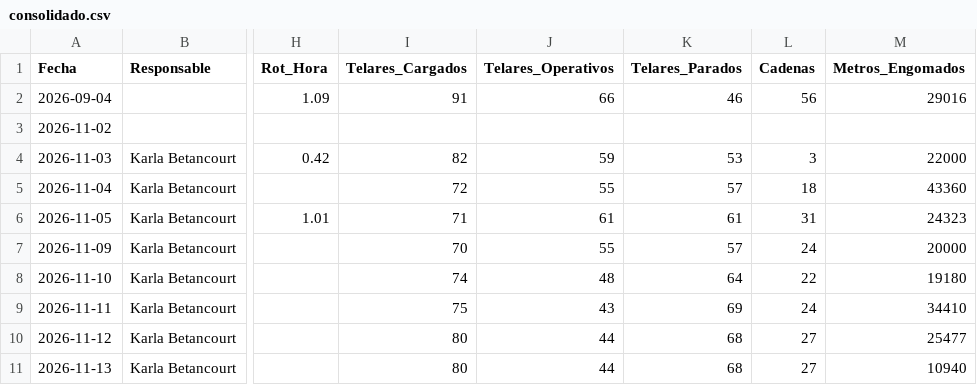
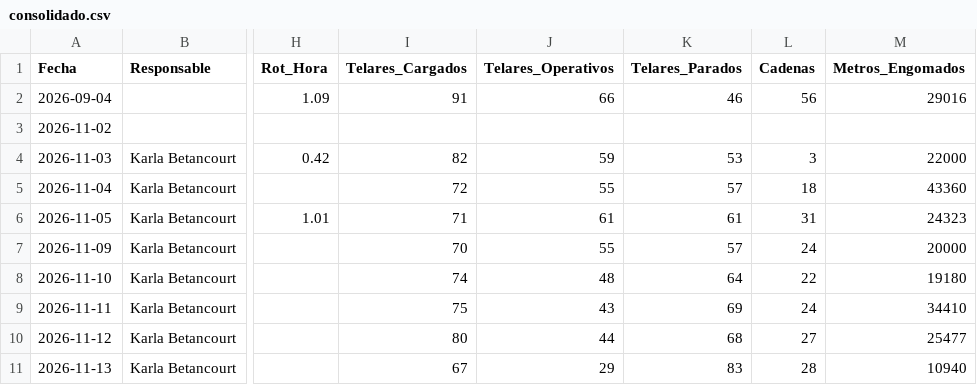
Before and after one commit to fherross3-ops/JTX-Reporte, a CSV file: reportes/consolidado.csv, drawn as a sheet; only a part is shown, gaps mark what is left out; the diff names each change by its address in the sheet, - before the commit and + after, or states it on an @@ line.

Commit message:
Consolidado actualizado (2026-11-13)

```diff
--- a/reportes/consolidado.csv
+++ b/reportes/consolidado.csv
-I11 (Telares_Cargados): 80
+I11 (Telares_Cargados): 67
-J11 (Telares_Operativos): 44
+J11 (Telares_Operativos): 29
-K11 (Telares_Parados): 68
+K11 (Telares_Parados): 83
-L11 (Cadenas): 27
+L11 (Cadenas): 28
```
